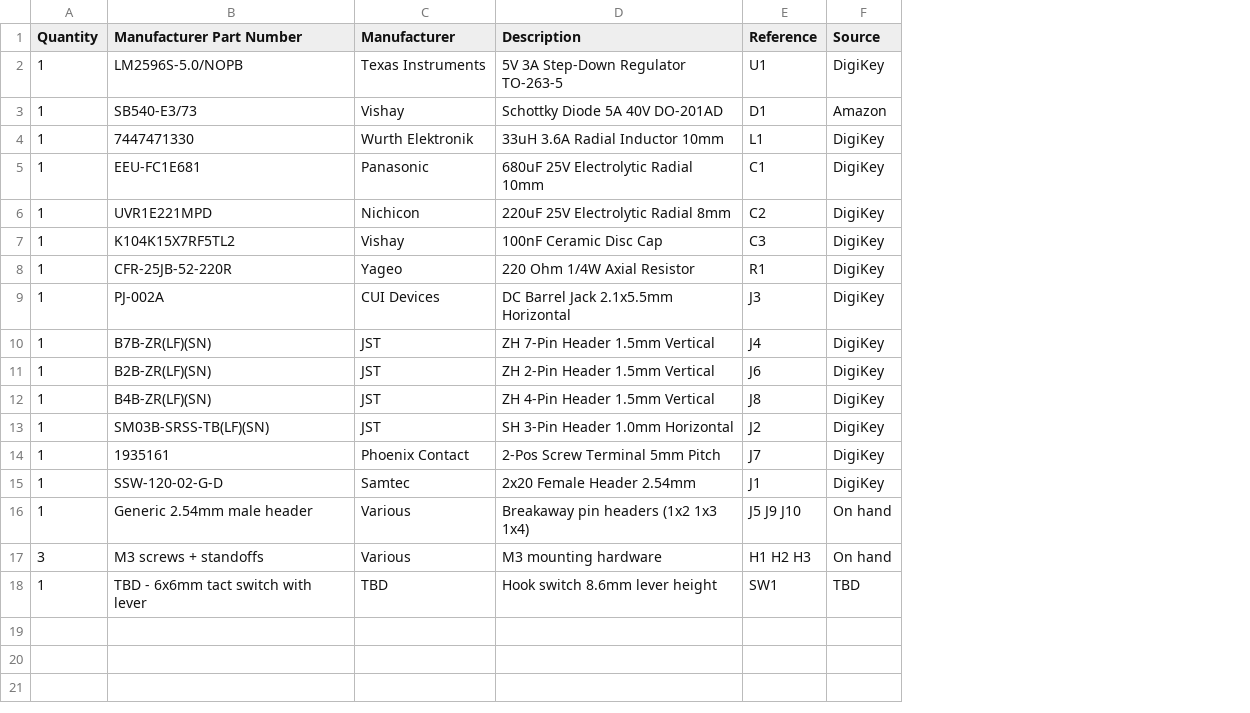
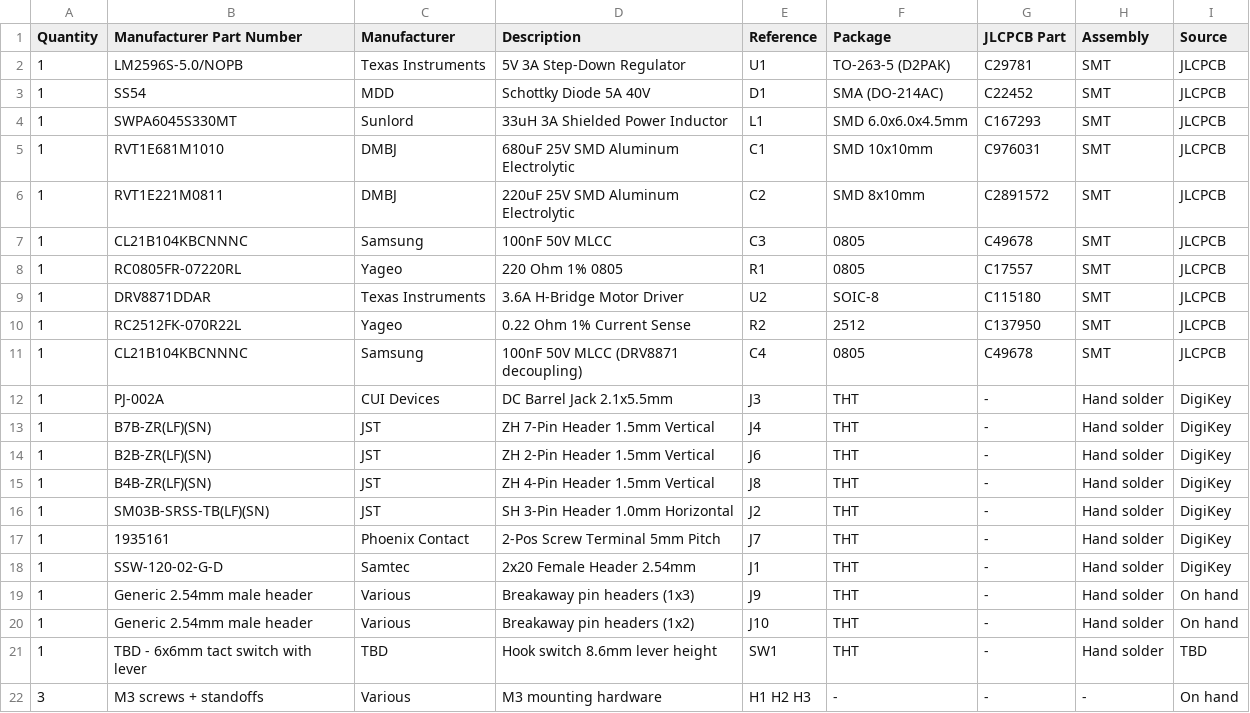
Before and after one commit to justinlindh/digits, a CSV file: hardware/pcb/v2/BOM.csv, drawn as a sheet; addresses are those after the commit; the diff names each change by its address in the sheet, - before the commit and + after, or states it on an @@ line.

Commit message:
docs(hardware): v2 carrier PCB plan and BOM for JLCPCB assembly
Update v2 BOM with SMD replacements for all THT passives:
- D1: SB540 DO-201AD → SS54 SMA (C22452)
- L1: radial 33uH → Sunlord SWPA6045S330MT SMD (C167293)
- C1/C2: radial electrolytics → SMD aluminum electrolytics
- C3: disc ceramic → 0805 MLCC (C49678)
- R1: axial 220Ω → 0805 (C17557)

Add on-board DRV8871DDAR H-bridge (C115180) to replace external
L298N module. Includes current-sense resistor and decoupling cap.

Add test point pads for key signals.
All connectors remain THT for hand-soldering after PCBA delivery.

JLCPCB part numbers included for all SMT components.

```diff
--- a/hardware/pcb/v2/BOM.csv
+++ b/hardware/pcb/v2/BOM.csv
+column F (Package), rows 2-8: TO-263-5 (D2PAK) | SMA (DO-214AC) | SMD 6.0x6.0x4.5mm | SMD 10x10mm | SMD 8x10mm | 0805 | 0805; rows 12-18: all THT; row 20: THT; row 22: -
+column G (JLCPCB Part), rows 2-8: C29781 | C22452 | C167293 | C976031 | C2891572 | C49678 | C17557; rows 12-18: all -; row 20: -; row 22: -
+column H (Assembly), rows 2-8: all SMT; rows 12-18: all Hand solder; row 20: Hand solder; row 22: -
-D2 (Description): 5V 3A Step-Down Regulator TO-263-5
+D2 (Description): 5V 3A Step-Down Regulator
-I2 (Source): DigiKey
+I2 (Source): JLCPCB
-B3 (Manufacturer Part Number): SB540-E3/73
+B3 (Manufacturer Part Number): SS54
-C3 (Manufacturer): Vishay
+C3 (Manufacturer): MDD
-D3 (Description): Schottky Diode 5A 40V DO-201AD
+D3 (Description): Schottky Diode 5A 40V
-I3 (Source): Amazon
+I3 (Source): JLCPCB
-B4 (Manufacturer Part Number): 7447471330
+B4 (Manufacturer Part Number): SWPA6045S330MT
-C4 (Manufacturer): Wurth Elektronik
+C4 (Manufacturer): Sunlord
-D4 (Description): 33uH 3.6A Radial Inductor 10mm
+D4 (Description): 33uH 3A Shielded Power Inductor
-I4:I8 (Source): DigiKey
+I4:I8 (Source): JLCPCB
-B5 (Manufacturer Part Number): EEU-FC1E681
+B5 (Manufacturer Part Number): RVT1E681M1010
-C5 (Manufacturer): Panasonic
+C5 (Manufacturer): DMBJ
-D5 (Description): 680uF 25V Electrolytic Radial 10mm
+D5 (Description): 680uF 25V SMD Aluminum Electrolytic
-B6 (Manufacturer Part Number): UVR1E221MPD
+B6 (Manufacturer Part Number): RVT1E221M0811
-C6 (Manufacturer): Nichicon
+C6 (Manufacturer): DMBJ
-D6 (Description): 220uF 25V Electrolytic Radial 8mm
+D6 (Description): 220uF 25V SMD Aluminum Electrolytic
-B7 (Manufacturer Part Number): K104K15X7RF5TL2
+B7 (Manufacturer Part Number): CL21B104KBCNNNC
-C7 (Manufacturer): Vishay
+C7 (Manufacturer): Samsung
-D7 (Description): 100nF Ceramic Disc Cap
+D7 (Description): 100nF 50V MLCC
-B8 (Manufacturer Part Number): CFR-25JB-52-220R
+B8 (Manufacturer Part Number): RC0805FR-07220RL
-D8 (Description): 220 Ohm 1/4W Axial Resistor
+D8 (Description): 220 Ohm 1% 0805
+row 9: 1 | DRV8871DDAR | Texas Instruments | 3.6A H-Bridge Motor Driver | U2 | SOIC-8 | C115180 | SMT | JLCPCB
+row 10: 1 | RC2512FK-070R22L | Yageo | 0.22 Ohm 1% Current Sense | R2 | 2512 | C137950 | SMT | JLCPCB
+row 11: 1 | CL21B104KBCNNNC | Samsung | 100nF 50V MLCC (DRV8871 decoupling) | C4 | 0805 | C49678 | SMT | JLCPCB
-D12 (Description): DC Barrel Jack 2.1x5.5mm Horizontal
+D12 (Description): DC Barrel Jack 2.1x5.5mm
+row 19: 1 | Generic 2.54mm male header | Various | Breakaway pin headers (1x3) | J9 | THT | - | Hand solder | On hand
-D20 (Description): Breakaway pin headers (1x2 1x3 1x4)
+D20 (Description): Breakaway pin headers (1x2)
-E20 (Reference): J5 J9 J10
+E20 (Reference): J10
@@ row 18 moved to row 21: 1 @@
```
Also changed, not shown: 2 other files.
